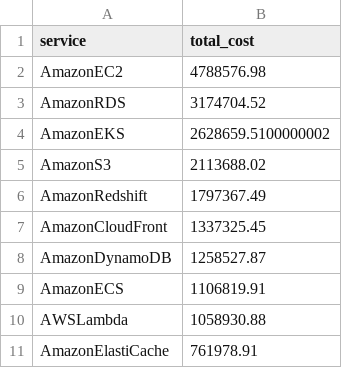
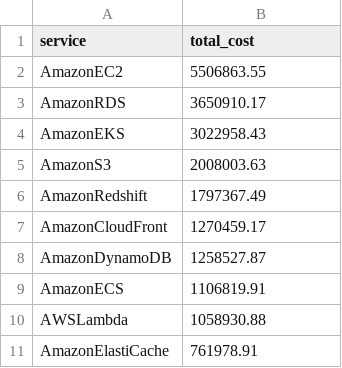
Before and after one commit to T-Klug/aws-cur-report-generator, a CSV file: examples/cost_by_service_example.csv, drawn as a sheet.

```diff
--- a/examples/cost_by_service_example.csv
+++ b/examples/cost_by_service_example.csv
@@ -1,8 +1,8 @@
 service,total_cost
-AmazonEC2,4788576.98
-AmazonRDS,3174704.52
-AmazonEKS,2628659.5100000002
-AmazonS3,2113688.02
+AmazonEC2,5506863.55
+AmazonRDS,3650910.17
+AmazonEKS,3022958.43
+AmazonS3,2008003.63
 AmazonRedshift,1797367.49
-AmazonCloudFront,1337325.45
+AmazonCloudFront,1270459.17
 AmazonDynamoDB,1258527.87
```
Also changed, not shown: examples/monthly_summary_example.csv, 3 other files.
